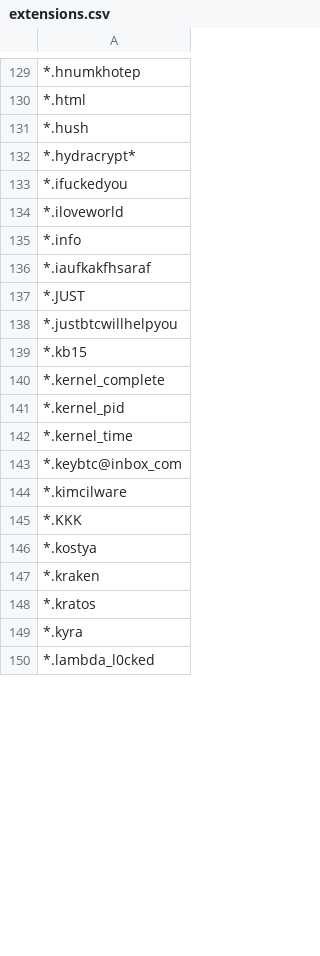
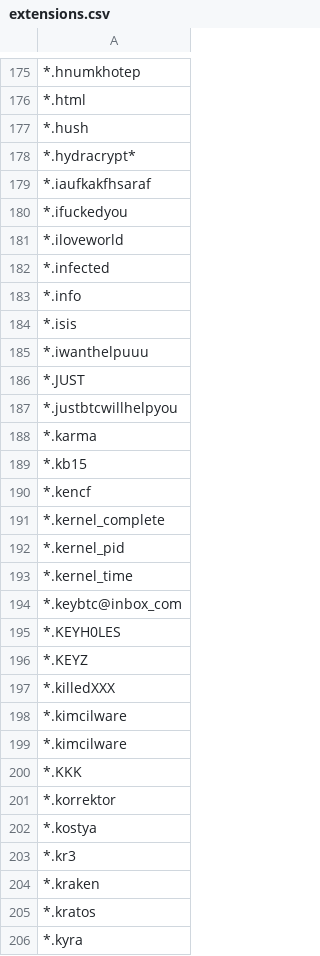
Before and after one commit to kinomakino/ransomware_file_extensions, a CSV file: extensions.csv, drawn as a sheet; only a part is shown, gaps mark what is left out; the shorter side is filled out with more unchanged rows; the diff covers the shown part only.

```diff
--- a/extensions.csv
+++ b/extensions.csv
@@ -132,9 +178,14 @@
 *.hydracrypt*
+*.iaufkakfhsaraf
 *.ifuckedyou
 *.iloveworld
+*.infected
 *.info
-*.iaufkakfhsaraf
+*.isis 
+*.iwanthelpuuu
 *.JUST
 *.justbtcwillhelpyou
+*.karma
 *.kb15
+*.kencf
 *.kernel_complete
@@ -143 +194,5 @@
 *.keybtc@inbox_com
+*.KEYH0LES
+*.KEYZ 
+*.killedXXX
+*.kimcilware
@@ -145,3 +200,5 @@
 *.KKK
+*.korrektor
 *.kostya
+*.kr3
 *.kraken
```
Also changed, not shown: 103 added rows, 16 removed rows, 7 moved rows and 11 edited cells elsewhere in this file.
